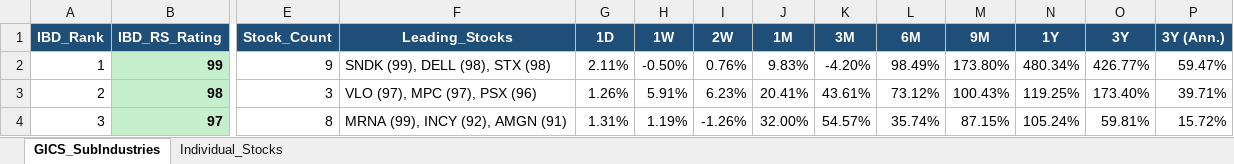
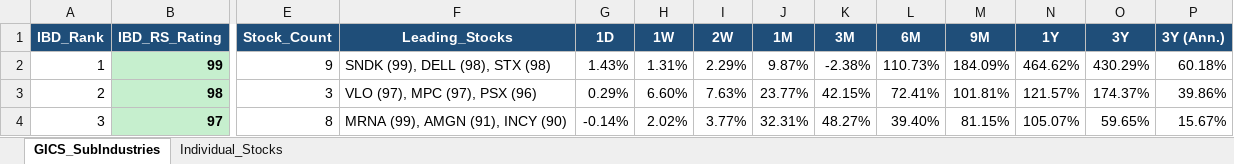
Before and after one commit to Jamesssurfer/GICS-Tracker, an Excel workbook: GICS_SubIndustry_Leaderboard.xlsx, sheet GICS_SubIndustries, drawn as a sheet; only a part is shown, gaps mark what is left out; values as stored, in another font and other column widths than the file's, no borders; the diff covers the shown part only; the diff names each change by its address in the sheet, - before the commit and + after, or states it on an @@ line.

```diff
--- a/GICS_SubIndustry_Leaderboard.xlsx (sheet GICS_SubIndustries)
+++ b/GICS_SubIndustry_Leaderboard.xlsx (sheet GICS_SubIndustries)
-G2 (1D): 2.11%
+G2 (1D): 1.43%
-H2 (1W): -0.50%
+H2 (1W): 1.31%
-I2 (2W): 0.76%
+I2 (2W): 2.29%
-J2 (1M): 9.83%
+J2 (1M): 9.87%
-K2 (3M): -4.20%
+K2 (3M): -2.38%
-L2 (6M): 98.49%
+L2 (6M): 110.73%
-M2 (9M): 173.80%
+M2 (9M): 184.09%
-N2 (1Y): 480.34%
+N2 (1Y): 464.62%
-O2 (3Y): 426.77%
+O2 (3Y): 430.29%
-P2 (3Y (Ann.)): 59.47%
+P2 (3Y (Ann.)): 60.18%
-G3 (1D): 1.26%
+G3 (1D): 0.29%
-H3 (1W): 5.91%
+H3 (1W): 6.60%
-I3 (2W): 6.23%
+I3 (2W): 7.63%
-J3 (1M): 20.41%
+J3 (1M): 23.77%
-K3 (3M): 43.61%
+K3 (3M): 42.15%
-L3 (6M): 73.12%
+L3 (6M): 72.41%
-M3 (9M): 100.43%
+M3 (9M): 101.81%
-N3 (1Y): 119.25%
+N3 (1Y): 121.57%
-O3 (3Y): 173.40%
+O3 (3Y): 174.37%
-P3 (3Y (Ann.)): 39.71%
+P3 (3Y (Ann.)): 39.86%
-F4 (Leading_Stocks): MRNA (99), INCY (92), AMGN (91)
+F4 (Leading_Stocks): MRNA (99), AMGN (91), INCY (90)
-G4 (1D): 1.31%
+G4 (1D): -0.14%
-H4 (1W): 1.19%
+H4 (1W): 2.02%
-I4 (2W): -1.26%
+I4 (2W): 3.77%
-J4 (1M): 32.00%
+J4 (1M): 32.31%
-K4 (3M): 54.57%
+K4 (3M): 48.27%
-L4 (6M): 35.74%
+L4 (6M): 39.40%
-M4 (9M): 87.15%
+M4 (9M): 81.15%
-N4 (1Y): 105.24%
+N4 (1Y): 105.07%
-O4 (3Y): 59.81%
+O4 (3Y): 59.65%
-P4 (3Y (Ann.)): 15.72%
+P4 (3Y (Ann.)): 15.67%
```
Also changed, not shown: 1668 edited cells elsewhere in this sheet, sheet Individual_Stocks.
